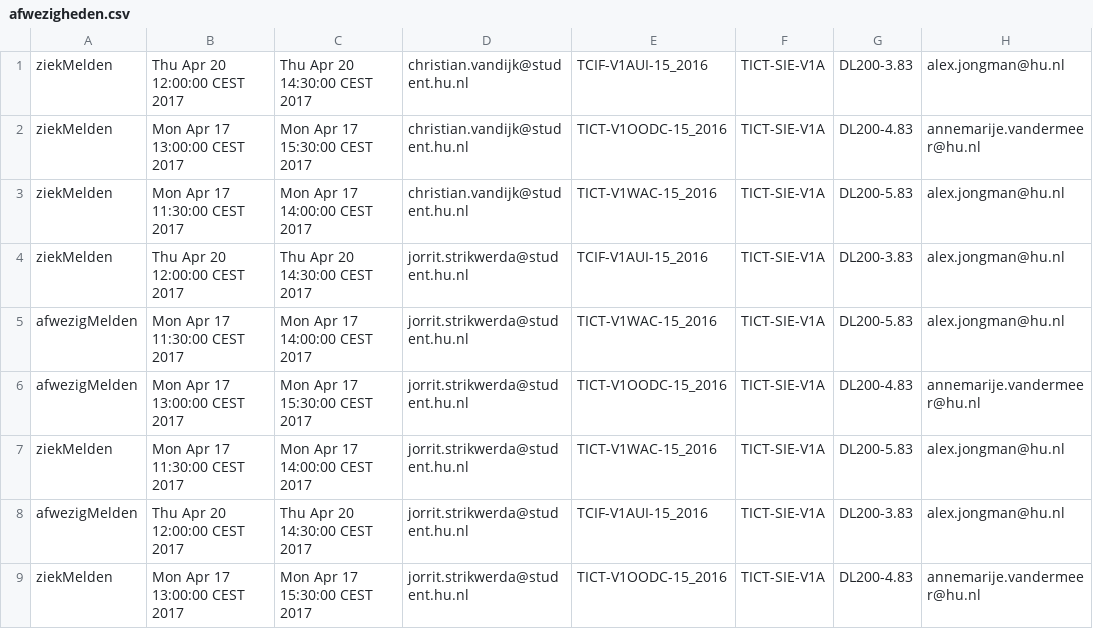
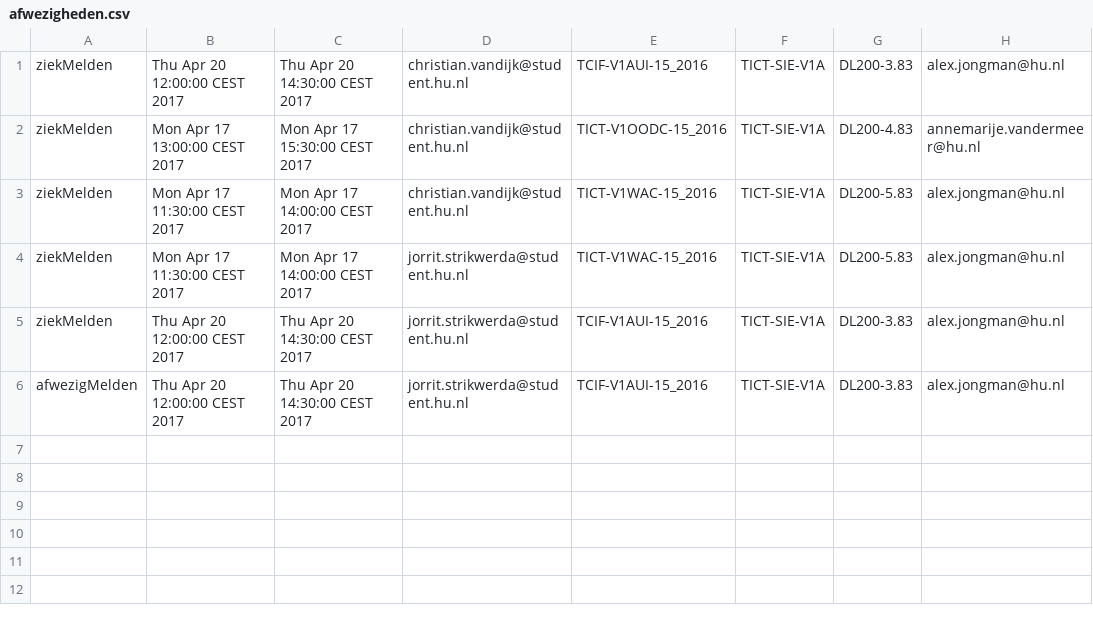
Before and after one commit to cryan-hu/V1AGP2, a CSV file: goed/CSV/afwezigheden.csv, drawn as a sheet.

```diff
--- a/goed/CSV/afwezigheden.csv
+++ b/goed/CSV/afwezigheden.csv
@@ -3,7 +3,4 @@ ziekMelden,Mon Apr 17 13:00:00 CEST 2017,Mon Apr 17 15:30:00 CEST 2017,christian
 ziekMelden,Mon Apr 17 11:30:00 CEST 2017,Mon Apr 17 14:00:00 CEST 2017,christian.vandijk@student.hu.nl,TICT-V1WAC-15_2016,TICT-SIE-V1A,DL200-5.83,alex.jongman@hu.nl
+ziekMelden,Mon Apr 17 11:30:00 CEST 2017,Mon Apr 17 14:00:00 CEST 2017,jorrit.strikwerda@student.hu.nl,TICT-V1WAC-15_2016,TICT-SIE-V1A,DL200-5.83,alex.jongman@hu.nl
 ziekMelden,Thu Apr 20 12:00:00 CEST 2017,Thu Apr 20 14:30:00 CEST 2017,jorrit.strikwerda@student.hu.nl,TCIF-V1AUI-15_2016,TICT-SIE-V1A,DL200-3.83,alex.jongman@hu.nl
-afwezigMelden,Mon Apr 17 11:30:00 CEST 2017,Mon Apr 17 14:00:00 CEST 2017,jorrit.strikwerda@student.hu.nl,TICT-V1WAC-15_2016,TICT-SIE-V1A,DL200-5.83,alex.jongman@hu.nl
-afwezigMelden,Mon Apr 17 13:00:00 CEST 2017,Mon Apr 17 15:30:00 CEST 2017,jorrit.strikwerda@student.hu.nl,TICT-V1OODC-15_2016,TICT-SIE-V1A,DL200-4.83,annemarije.vandermeer@hu.nl
-ziekMelden,Mon Apr 17 11:30:00 CEST 2017,Mon Apr 17 14:00:00 CEST 2017,jorrit.strikwerda@student.hu.nl,TICT-V1WAC-15_2016,TICT-SIE-V1A,DL200-5.83,alex.jongman@hu.nl
 afwezigMelden,Thu Apr 20 12:00:00 CEST 2017,Thu Apr 20 14:30:00 CEST 2017,jorrit.strikwerda@student.hu.nl,TCIF-V1AUI-15_2016,TICT-SIE-V1A,DL200-3.83,alex.jongman@hu.nl
-ziekMelden,Mon Apr 17 13:00:00 CEST 2017,Mon Apr 17 15:30:00 CEST 2017,jorrit.strikwerda@student.hu.nl,TICT-V1OODC-15_2016,TICT-SIE-V1A,DL200-4.83,annemarije.vandermeer@hu.nl
```
Also changed, not shown: goed/CSV/absenties.csv, 11 other files.
